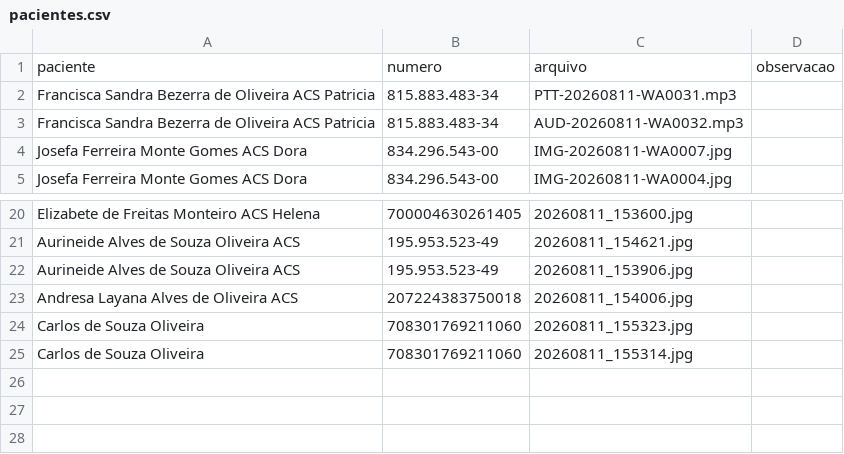
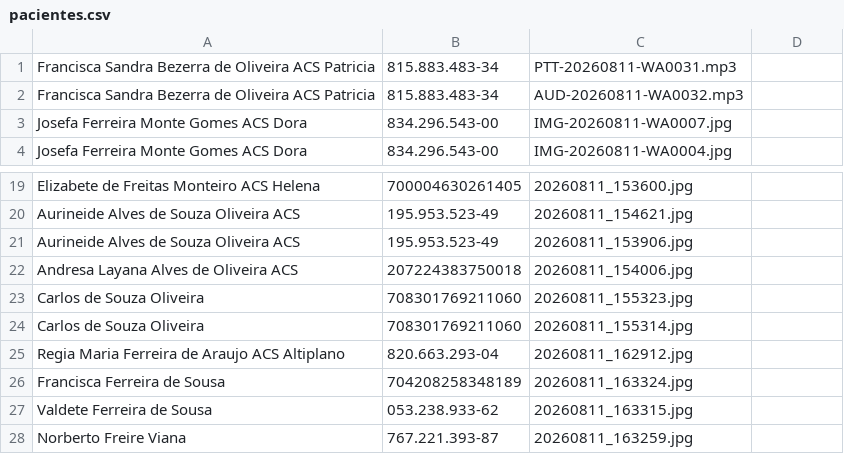
Before and after one commit to psfaltiplano/psfaltiplano, a CSV file: images/pacientes.csv, drawn as a sheet; only a part is shown, gaps mark what is left out.

Commit message:
Update pacientes.csv

```diff
--- a/images/pacientes.csv
+++ b/images/pacientes.csv
@@ -1,2 +1 @@
-paciente,numero,arquivo,observacao
 Francisca Sandra Bezerra de Oliveira ACS Patricia,815.883.483-34,PTT-20260811-WA0031.mp3,
@@ -25 +24,5 @@ Carlos de Souza Oliveira,708301769211060,20260811_155323.jpg,
 Carlos de Souza Oliveira,708301769211060,20260811_155314.jpg,
+Regia Maria Ferreira de Araujo ACS Altiplano,820.663.293-04,20260811_162912.jpg,
+Francisca Ferreira de Sousa,704208258348189,20260811_163324.jpg,
+Valdete Ferreira de Sousa,053.238.933-62,20260811_163315.jpg,
+Norberto Freire Viana,767.221.393-87,20260811_163259.jpg,
```
